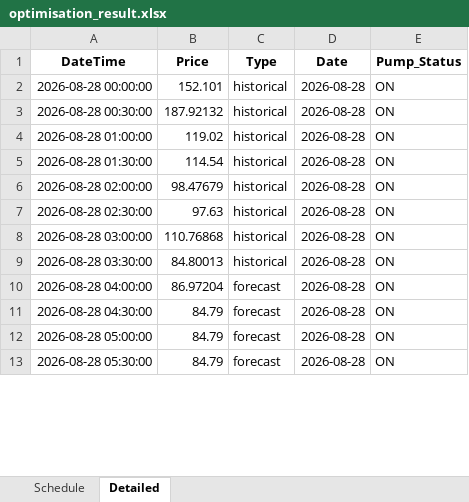
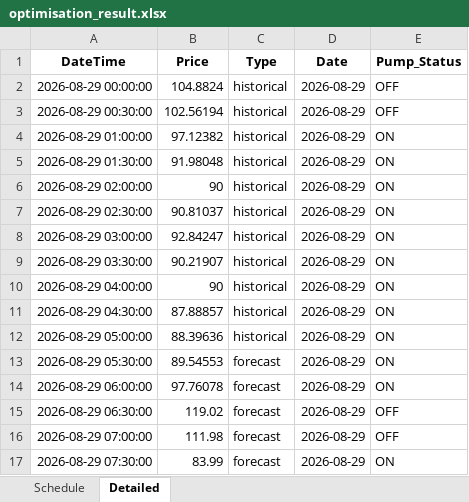
Before and after one commit to bwyLLAP/pump-optimisation-for-SHW, an Excel workbook: data/latest/optimisation_result.xlsx, sheet Detailed, drawn as a sheet; only a part is shown; values as stored, in another font and other column widths than the file's, no borders; removed rows and columns are numbered as before the commit, all else as after; the diff covers the shown part only; the diff names each change by its address in the sheet, - before the commit and + after, or states it on an @@ line.

```diff
--- a/data/latest/optimisation_result.xlsx (sheet Detailed)
+++ b/data/latest/optimisation_result.xlsx (sheet Detailed)
+row 2: 2026-08-29 00:00:00 | 104.8824 | historical | 2026-08-29 | OFF
+row 3: 2026-08-29 00:30:00 | 102.56194 | historical | 2026-08-29 | OFF
-A4 (DateTime): 2026-08-28 00:00:00
+A4 (DateTime): 2026-08-29 01:00:00
-B4 (Price): 152.101
+B4 (Price): 97.12382
-D4:D11 (Date): 2026-08-28
+D4:D11 (Date): 2026-08-29
-A5 (DateTime): 2026-08-28 00:30:00
+A5 (DateTime): 2026-08-29 01:30:00
-B5 (Price): 187.92132
+B5 (Price): 91.98048
-A6 (DateTime): 2026-08-28 01:00:00
+A6 (DateTime): 2026-08-29 02:00:00
-B6 (Price): 119.02
+B6 (Price): 90
-A7 (DateTime): 2026-08-28 01:30:00
+A7 (DateTime): 2026-08-29 02:30:00
-B7 (Price): 114.54
+B7 (Price): 90.81037
-A8 (DateTime): 2026-08-28 02:00:00
+A8 (DateTime): 2026-08-29 03:00:00
-B8 (Price): 98.47679
+B8 (Price): 92.84247
-A9 (DateTime): 2026-08-28 02:30:00
+A9 (DateTime): 2026-08-29 03:30:00
-B9 (Price): 97.63
+B9 (Price): 90.21907
-A10 (DateTime): 2026-08-28 03:00:00
+A10 (DateTime): 2026-08-29 04:00:00
-B10 (Price): 110.76868
+B10 (Price): 90
-A11 (DateTime): 2026-08-28 03:30:00
+A11 (DateTime): 2026-08-29 04:30:00
-B11 (Price): 84.80013
+B11 (Price): 87.88857
-row 10: 2026-08-28 04:00:00 | 86.97204 | forecast | 2026-08-28 | ON
+row 12: 2026-08-29 05:00:00 | 88.39636 | historical | 2026-08-29 | ON
-A13 (DateTime): 2026-08-28 04:30:00
+A13 (DateTime): 2026-08-29 05:30:00
-B13 (Price): 84.79
+B13 (Price): 89.54553
-D13:D14 (Date): 2026-08-28
+D13:D14 (Date): 2026-08-29
-A14 (DateTime): 2026-08-28 05:00:00
+A14 (DateTime): 2026-08-29 06:00:00
-B14 (Price): 84.79
+B14 (Price): 97.76078
+row 15: 2026-08-29 06:30:00 | 119.02 | forecast | 2026-08-29 | OFF
+row 16: 2026-08-29 07:00:00 | 111.98 | forecast | 2026-08-29 | OFF
-A17 (DateTime): 2026-08-28 05:30:00
+A17 (DateTime): 2026-08-29 07:30:00
-B17 (Price): 84.79
+B17 (Price): 83.99
-D17 (Date): 2026-08-28
+D17 (Date): 2026-08-29
```
Also changed, not shown: 4 removed rows and 95 edited cells elsewhere in this sheet, sheet Schedule, 3 other files.
